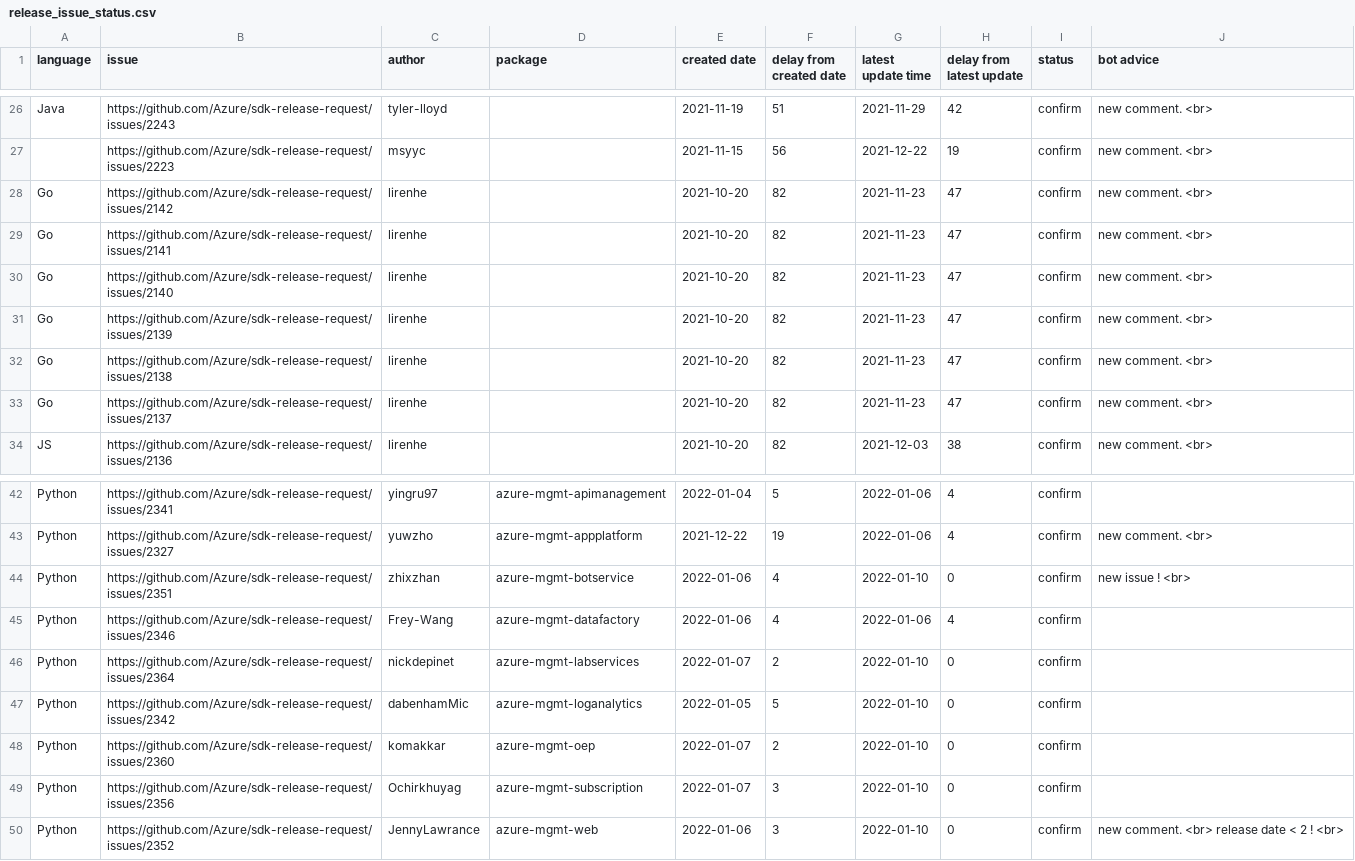
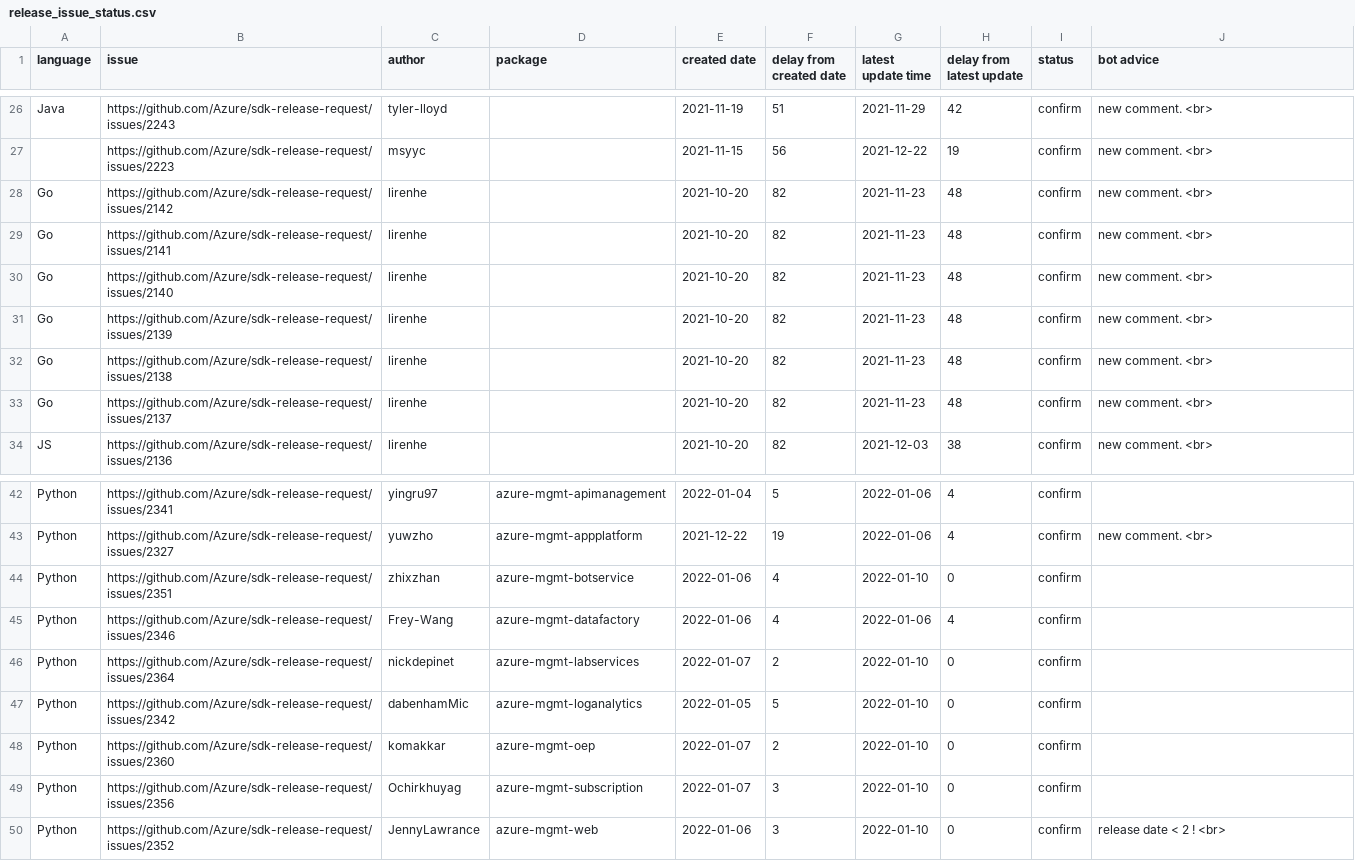
Before and after one commit to msyyc/file-storage, a CSV file: release_issue_status.csv, drawn as a sheet; only a part is shown, gaps mark what is left out.

Commit message:
update excel

```diff
--- a/release_issue_status.csv
+++ b/release_issue_status.csv
@@ -27,8 +27,8 @@ Java,https://github.com/Azure/sdk-release-request/issues/2243,tyler-lloyd, ,2021
  ,https://github.com/Azure/sdk-release-request/issues/2223,msyyc, ,2021-11-15,56,2021-12-22,19,confirm,new comment.  <br>
-Go,https://github.com/Azure/sdk-release-request/issues/2142,lirenhe, ,2021-10-20,82,2021-11-23,47,confirm,new comment.  <br>
-Go,https://github.com/Azure/sdk-release-request/issues/2141,lirenhe, ,2021-10-20,82,2021-11-23,47,confirm,new comment.  <br>
-Go,https://github.com/Azure/sdk-release-request/issues/2140,lirenhe, ,2021-10-20,82,2021-11-23,47,confirm,new comment.  <br>
-Go,https://github.com/Azure/sdk-release-request/issues/2139,lirenhe, ,2021-10-20,82,2021-11-23,47,confirm,new comment.  <br>
-Go,https://github.com/Azure/sdk-release-request/issues/2138,lirenhe, ,2021-10-20,82,2021-11-23,47,confirm,new comment.  <br>
-Go,https://github.com/Azure/sdk-release-request/issues/2137,lirenhe, ,2021-10-20,82,2021-11-23,47,confirm,new comment.  <br>
+Go,https://github.com/Azure/sdk-release-request/issues/2142,lirenhe, ,2021-10-20,82,2021-11-23,48,confirm,new comment.  <br>
+Go,https://github.com/Azure/sdk-release-request/issues/2141,lirenhe, ,2021-10-20,82,2021-11-23,48,confirm,new comment.  <br>
+Go,https://github.com/Azure/sdk-release-request/issues/2140,lirenhe, ,2021-10-20,82,2021-11-23,48,confirm,new comment.  <br>
+Go,https://github.com/Azure/sdk-release-request/issues/2139,lirenhe, ,2021-10-20,82,2021-11-23,48,confirm,new comment.  <br>
+Go,https://github.com/Azure/sdk-release-request/issues/2138,lirenhe, ,2021-10-20,82,2021-11-23,48,confirm,new comment.  <br>
+Go,https://github.com/Azure/sdk-release-request/issues/2137,lirenhe, ,2021-10-20,82,2021-11-23,48,confirm,new comment.  <br>
 JS,https://github.com/Azure/sdk-release-request/issues/2136,lirenhe, ,2021-10-20,82,2021-12-03,38,confirm,new comment.  <br>
@@ -43,3 +43,3 @@ Python,https://github.com/Azure/sdk-release-request/issues/2341,yingru97,azure-m
 Python,https://github.com/Azure/sdk-release-request/issues/2327,yuwzho,azure-mgmt-appplatform,2021-12-22,19,2022-01-06,4,confirm,new comment.  <br>
-Python,https://github.com/Azure/sdk-release-request/issues/2351,zhixzhan,azure-mgmt-botservice,2022-01-06,4,2022-01-10,0,confirm,new issue ! <br>
+Python,https://github.com/Azure/sdk-release-request/issues/2351,zhixzhan,azure-mgmt-botservice,2022-01-06,4,2022-01-10,0,confirm,
 Python,https://github.com/Azure/sdk-release-request/issues/2346,Frey-Wang,azure-mgmt-datafactory,2022-01-06,4,2022-01-06,4,confirm,
@@ -49,2 +49,2 @@ Python,https://github.com/Azure/sdk-release-request/issues/2360,komakkar,azure-m
 Python,https://github.com/Azure/sdk-release-request/issues/2356,Ochirkhuyag,azure-mgmt-subscription,2022-01-07,3,2022-01-10,0,confirm,
-Python,https://github.com/Azure/sdk-release-request/issues/2352,JennyLawrance,azure-mgmt-web,2022-01-06,3,2022-01-10,0,confirm,new comment.  <br> release date < 2 ! <br>
+Python,https://github.com/Azure/sdk-release-request/issues/2352,JennyLawrance,azure-mgmt-web,2022-01-06,3,2022-01-10,0,confirm,  release date < 2 ! <br>
```
Also changed, not shown: 1 other file.
